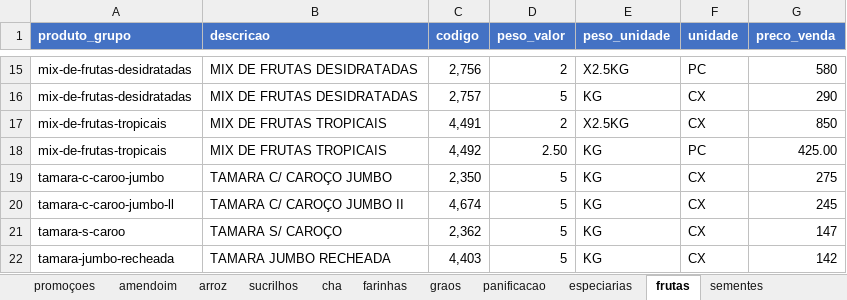
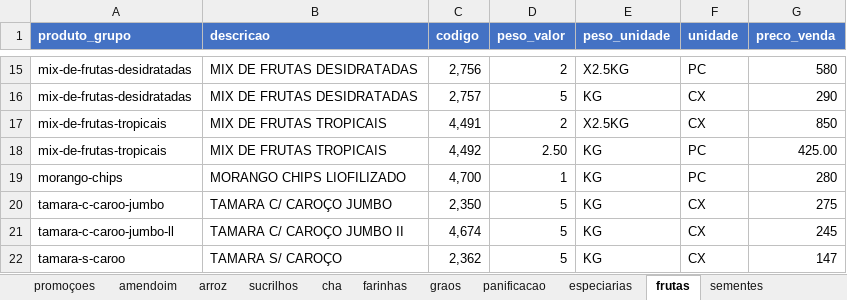
Before and after one commit to MuriloBastos6/Lista-de-Produtos-Bourached, an Excel workbook: data/ProdutosFomatodos.xlsx, sheet frutas, drawn as a sheet; only a part is shown, gaps mark what is left out; the shorter side is filled out with more unchanged rows; values as stored, in another font and other column widths than the file's, no borders; the diff names each change by its address in the sheet, - before the commit and + after, or states it on an @@ line.

```diff
--- a/data/ProdutosFomatodos.xlsx (sheet frutas)
+++ b/data/ProdutosFomatodos.xlsx (sheet frutas)
+row 19: morango-chips | MORANGO CHIPS LIOFILIZADO | 4,700 | 1 | KG | PC | 280
```
Also changed, not shown: sheet especiarias, sheet cha, sheet doces, 5 other files.
